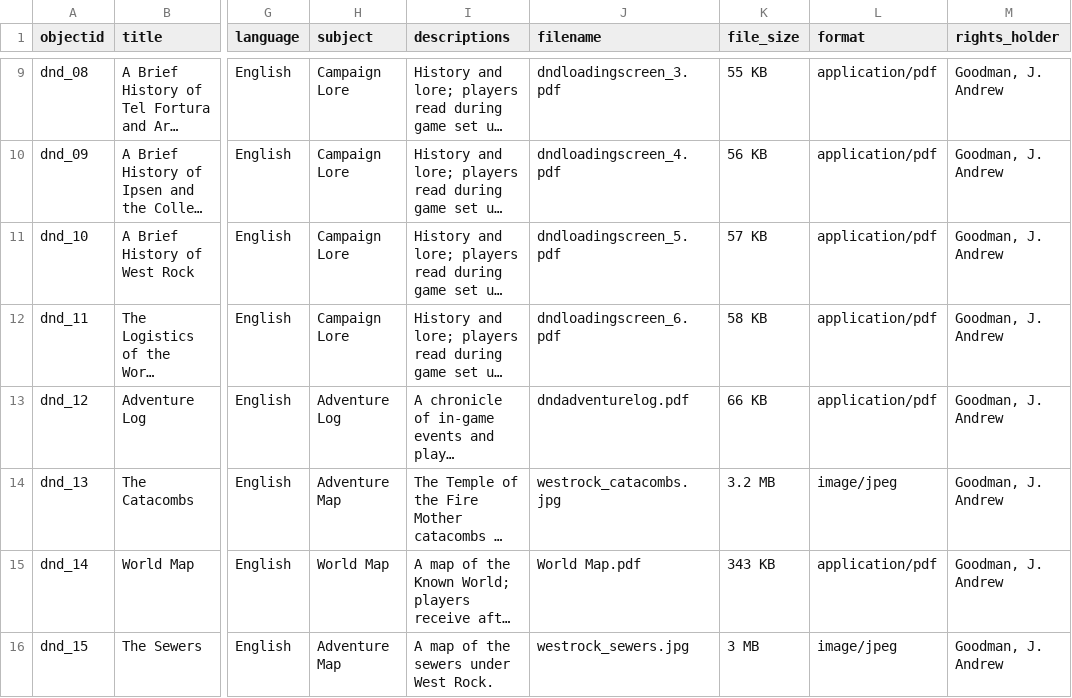
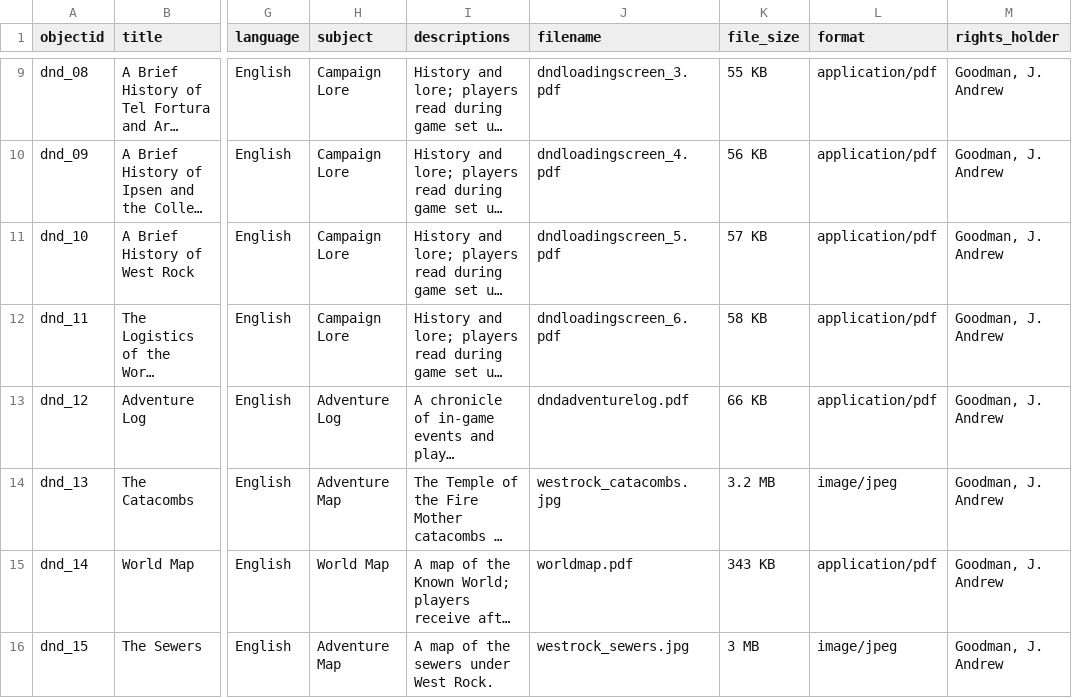
Before and after one commit to bibrarian/info-final-jag, a CSV file: _data/info-final4.csv, drawn as a sheet; only a part is shown, gaps mark what is left out; long unchanged cells end in …; the diff names each change by its address in the sheet, - before the commit and + after, or states it on an @@ line.

Commit message:
Update info-final4.csv

```diff
--- a/_data/info-final4.csv
+++ b/_data/info-final4.csv
-J15 (filename): World Map.pdf
+J15 (filename): worldmap.pdf
```
